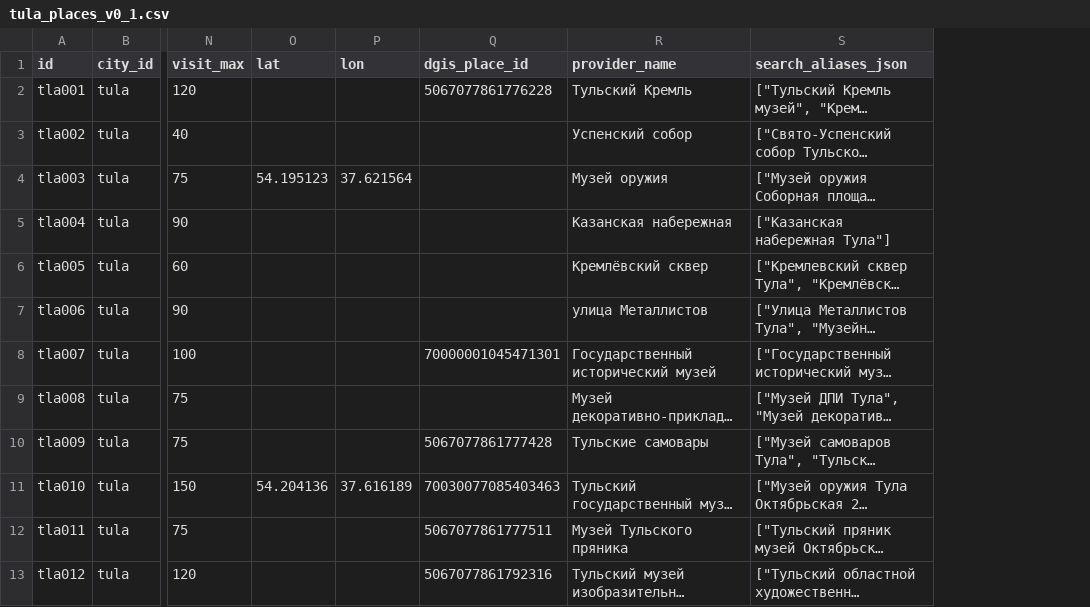
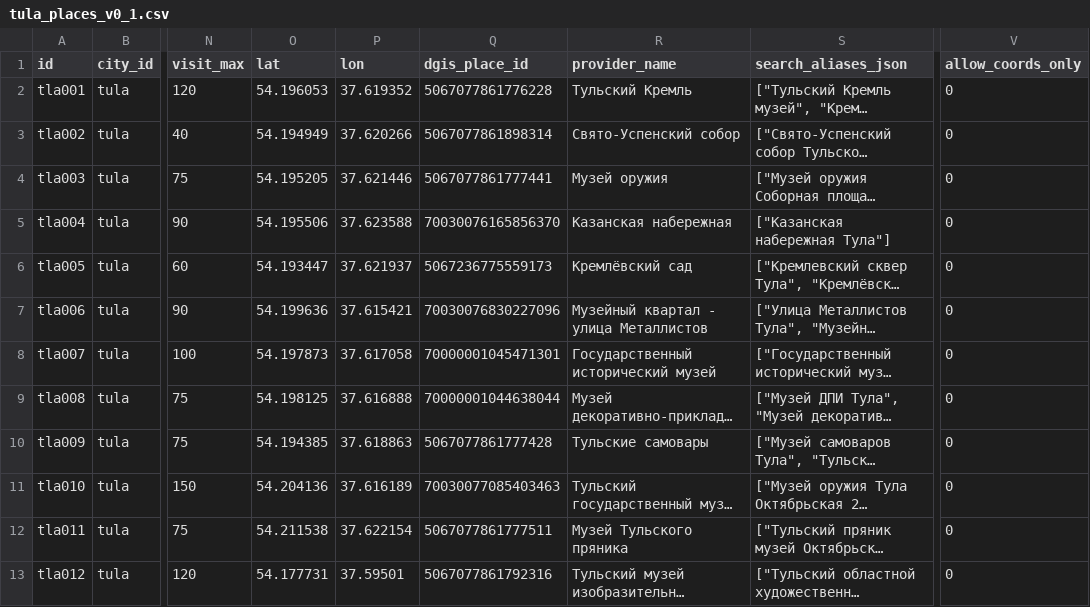
Before and after one commit to Gitoslav-git/2GIS-TOUR, a CSV file: backend/data/tula_places_v0_1.csv, drawn as a sheet; only a part is shown, gaps mark what is left out; long unchanged cells end in …; the diff covers the shown part only; the diff names each change by its address in the sheet, - before the commit and + after, or states it on an @@ line.

```diff
--- a/backend/data/tula_places_v0_1.csv
+++ b/backend/data/tula_places_v0_1.csv
+column V (allow_coords_only), rows 2-13: all 0
-O2 (lat): (empty)
+O2 (lat): 54.196053
-P2 (lon): (empty)
+P2 (lon): 37.619352
-O3 (lat): (empty)
+O3 (lat): 54.194949
-P3 (lon): (empty)
+P3 (lon): 37.620266
-Q3 (dgis_place_id): (empty)
+Q3 (dgis_place_id): 5067077861898314
-R3 (provider_name): Успенский собор
+R3 (provider_name): Свято-Успенский собор
-O4 (lat): 54.195123
+O4 (lat): 54.195205
-P4 (lon): 37.621564
+P4 (lon): 37.621446
-Q4 (dgis_place_id): (empty)
+Q4 (dgis_place_id): 5067077861777441
-O5 (lat): (empty)
+O5 (lat): 54.195506
-P5 (lon): (empty)
+P5 (lon): 37.623588
-Q5 (dgis_place_id): (empty)
+Q5 (dgis_place_id): 70030076165856370
-O6 (lat): (empty)
+O6 (lat): 54.193447
-P6 (lon): (empty)
+P6 (lon): 37.621937
-Q6 (dgis_place_id): (empty)
+Q6 (dgis_place_id): 5067236775559173
-R6 (provider_name): Кремлёвский сквер
+R6 (provider_name): Кремлёвский сад
-O7 (lat): (empty)
+O7 (lat): 54.199636
-P7 (lon): (empty)
+P7 (lon): 37.615421
-Q7 (dgis_place_id): (empty)
+Q7 (dgis_place_id): 70030076830227096
-R7 (provider_name): улица Металлистов
+R7 (provider_name): Музейный квартал - улица Металлистов
-O8 (lat): (empty)
+O8 (lat): 54.197873
-P8 (lon): (empty)
+P8 (lon): 37.617058
-O9 (lat): (empty)
+O9 (lat): 54.198125
-P9 (lon): (empty)
+P9 (lon): 37.616888
-Q9 (dgis_place_id): (empty)
+Q9 (dgis_place_id): 70000001044638044
-O10 (lat): (empty)
+O10 (lat): 54.194385
-P10 (lon): (empty)
+P10 (lon): 37.618863
-O12 (lat): (empty)
+O12 (lat): 54.211538
-P12 (lon): (empty)
+P12 (lon): 37.622154
-O13 (lat): (empty)
+O13 (lat): 54.177731
-P13 (lon): (empty)
+P13 (lon): 37.59501
```
Also changed, not shown: 57 edited cells elsewhere in this file, backend/data/borovsk_places_v0_1.csv, backend/data/vladimir_places_v0_1.csv, 25 other files.
